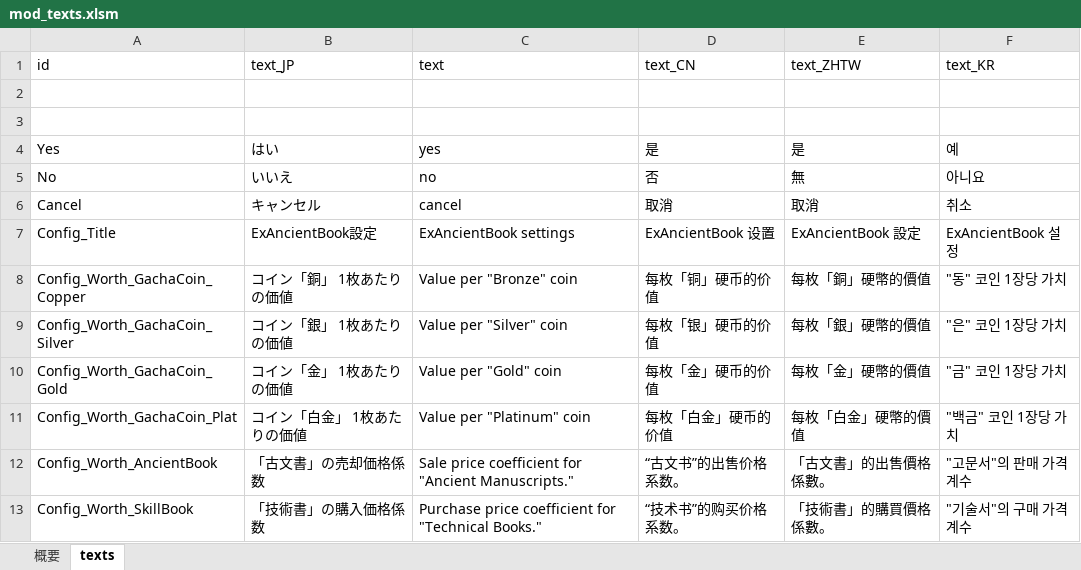
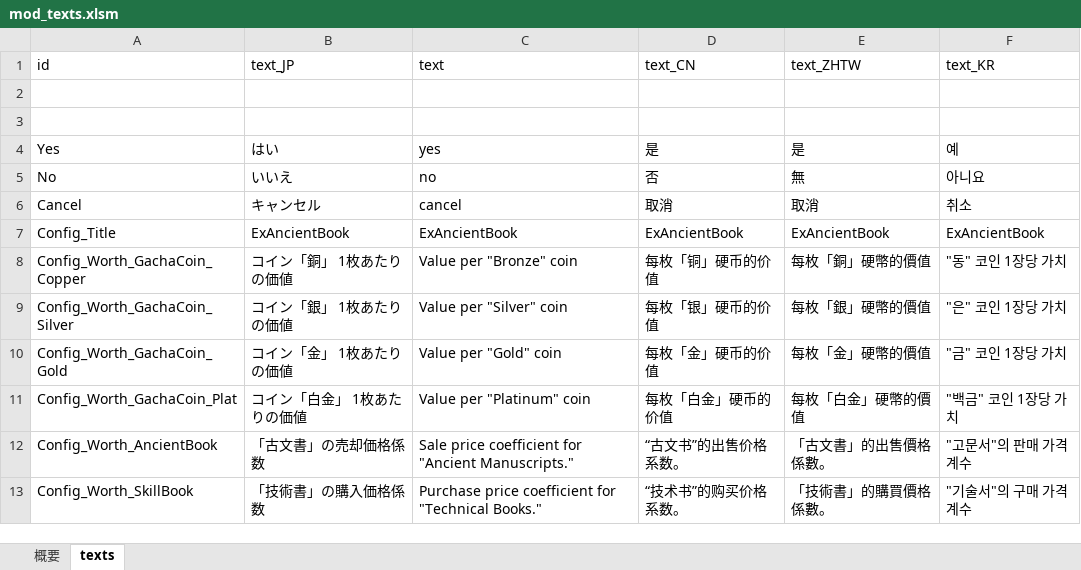
Before and after one commit to yu-ituki/ElinMod, an Excel workbook: Elin_ExAncientBook/data/resource/tables/mod_texts.xlsm, sheet texts, drawn as a sheet; only a part is shown; values as stored, in another font and other column widths than the file's, no borders; charts and pictures not drawn; the diff names each change by its address in the sheet, - before the commit and + after, or states it on an @@ line.

```diff
--- a/Elin_ExAncientBook/data/resource/tables/mod_texts.xlsm (sheet texts)
+++ b/Elin_ExAncientBook/data/resource/tables/mod_texts.xlsm (sheet texts)
-B7 (text_JP): ExAncientBook設定
+B7 (text_JP): ExAncientBook
-C7 (text): ExAncientBook settings
+C7 (text): ExAncientBook
-D7 (text_CN): ExAncientBook 设置
+D7 (text_CN): ExAncientBook
-E7 (text_ZHTW): ExAncientBook 設定
+E7 (text_ZHTW): ExAncientBook
-F7 (text_KR): ExAncientBook 설정
+F7 (text_KR): ExAncientBook
```
Also changed, not shown: Elin_AutoCrafter/data/resource/tables/mod_texts.xlsm, Elin_AutoEat/data/resource/tables/mod_texts.xlsm, 41 other files.
